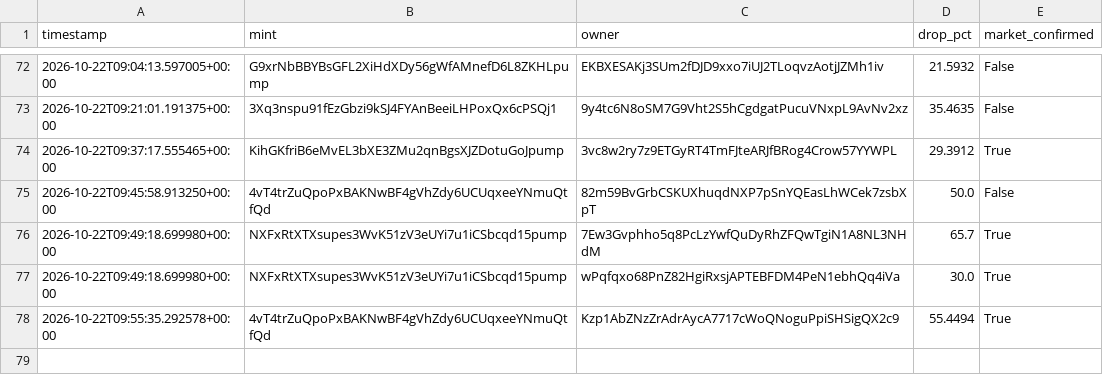
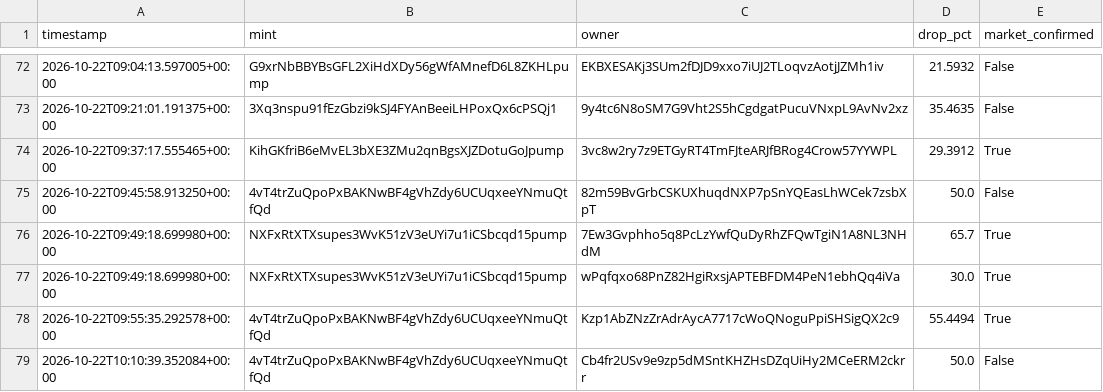
Before and after one commit to amincanani1985-web/meme-scanner-bot, a CSV file: whale_events.csv, drawn as a sheet; only a part is shown, gaps mark what is left out; the diff names each change by its address in the sheet, - before the commit and + after, or states it on an @@ line.

```diff
--- a/whale_events.csv
+++ b/whale_events.csv
+row 79: 2026-10-22T10:10:39.352084+00:00 | 4vT4trZuQpoPxBAKNwBF4gVhZdy6UCUqxeeYNmuQtfQd | Cb4fr2USv9e9zp5dMSntKHZHsDZqUiHy2MCeERM2ckrr | 50.0 | False
```
Also changed, not shown: paper_account/shadow_observations.csv, shadow_observations.csv, 5 other files.
